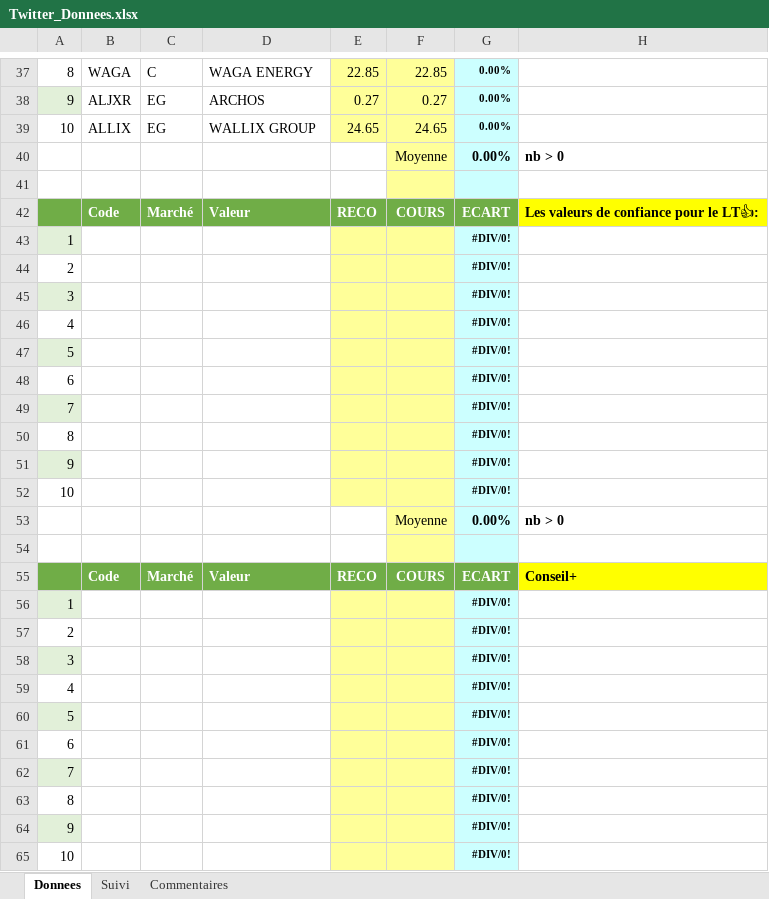
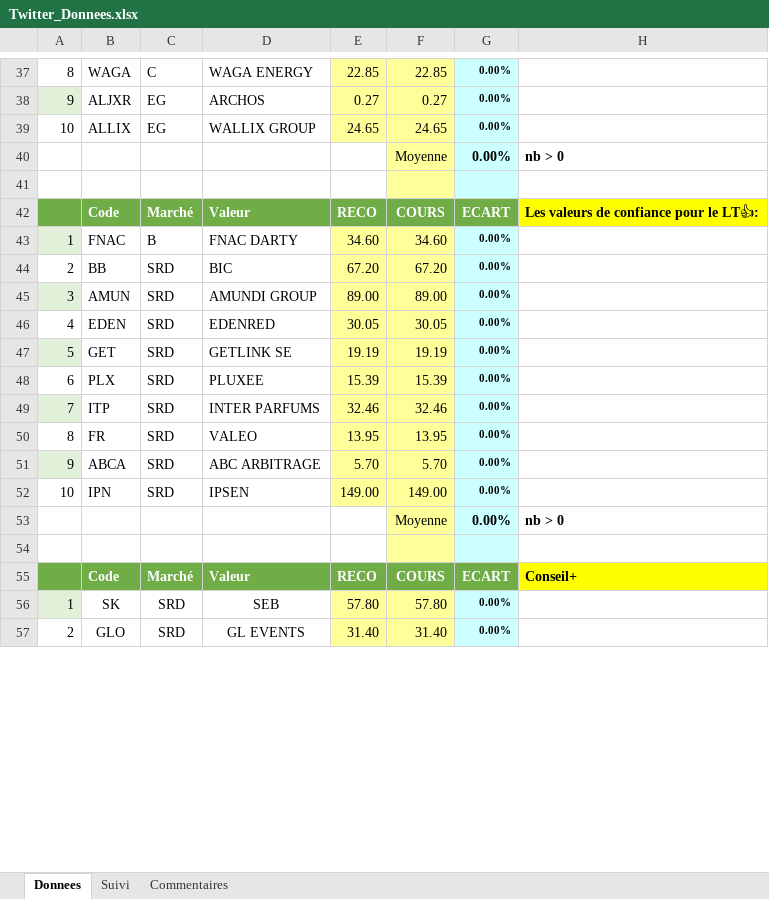
Before and after one commit to Charly33436/Swing_Trading, an Excel workbook: Twitter_Donnees.xlsx, sheet Donnees, drawn as a sheet; only a part is shown, gaps mark what is left out; values as stored, in another font and other column widths than the file's, no borders; conditional formats not drawn; removed rows and columns are numbered as before the commit, all else as after; the diff covers the shown part only; the diff names each change by its address in the sheet, - before the commit and + after, or states it on an @@ line.

Commit message:
Mise à jour auto - 2026-10-16 20:04

```diff
--- a/Twitter_Donnees.xlsx (sheet Donnees)
+++ b/Twitter_Donnees.xlsx (sheet Donnees)
-row 43: 1 |  |  |  |  |  | #DIV/0!
-row 44: 2 |  |  |  |  |  | #DIV/0!
-row 45: 3 |  |  |  |  |  | #DIV/0!
-row 46: 4 |  |  |  |  |  | #DIV/0!
-row 47: 5 |  |  |  |  |  | #DIV/0!
-row 48: 6 |  |  |  |  |  | #DIV/0!
-row 49: 7 |  |  |  |  |  | #DIV/0!
-row 50: 8 |  |  |  |  |  | #DIV/0!
-row 51: 9 |  |  |  |  |  | #DIV/0!
-row 52: 10 |  |  |  |  |  | #DIV/0!
+row 43: 1 | FNAC | B | FNAC DARTY | 34.60 | 34.60 | 0.00%
+row 44: 2 | BB | SRD | BIC | 67.20 | 67.20 | 0.00%
+row 45: 3 | AMUN | SRD | AMUNDI GROUP | 89.00 | 89.00 | 0.00%
+row 46: 4 | EDEN | SRD | EDENRED | 30.05 | 30.05 | 0.00%
+row 47: 5 | GET | SRD | GETLINK SE | 19.19 | 19.19 | 0.00%
+row 48: 6 | PLX | SRD | PLUXEE | 15.39 | 15.39 | 0.00%
+row 49: 7 | ITP | SRD | INTER PARFUMS | 32.46 | 32.46 | 0.00%
+row 50: 8 | FR | SRD | VALEO | 13.95 | 13.95 | 0.00%
+row 51: 9 | ABCA | SRD | ABC ARBITRAGE | 5.70 | 5.70 | 0.00%
+row 52: 10 | IPN | SRD | IPSEN | 149.00 | 149.00 | 0.00%
-row 56: 1 |  |  |  |  |  | #DIV/0!
-row 57: 2 |  |  |  |  |  | #DIV/0!
-row 58: 3 |  |  |  |  |  | #DIV/0!
-row 59: 4 |  |  |  |  |  | #DIV/0!
-row 60: 5 |  |  |  |  |  | #DIV/0!
-row 61: 6 |  |  |  |  |  | #DIV/0!
-row 62: 7 |  |  |  |  |  | #DIV/0!
-row 63: 8 |  |  |  |  |  | #DIV/0!
-row 64: 9 |  |  |  |  |  | #DIV/0!
-row 65: 10 |  |  |  |  |  | #DIV/0!
+row 56: 1 | SK | SRD | SEB | 57.80 | 57.80 | 0.00%
+row 57: 2 | GLO | SRD | GL EVENTS | 31.40 | 31.40 | 0.00%
```
Also changed, not shown: 8 added rows elsewhere in this sheet, sheet Suivi.
